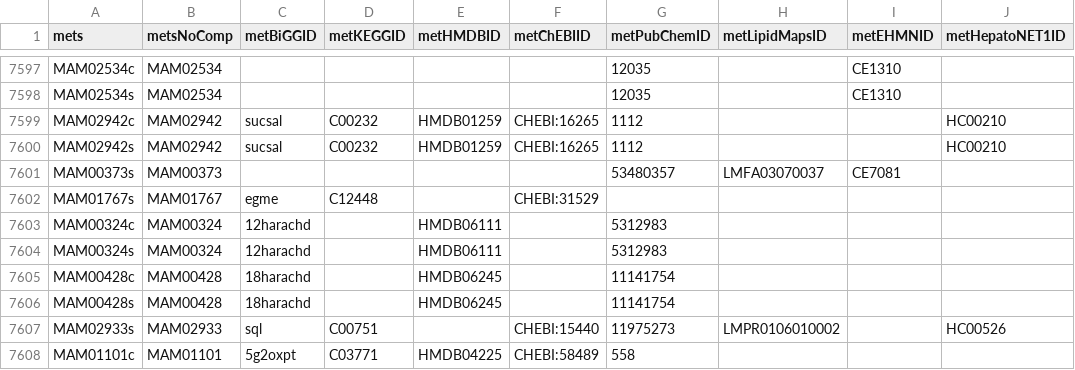
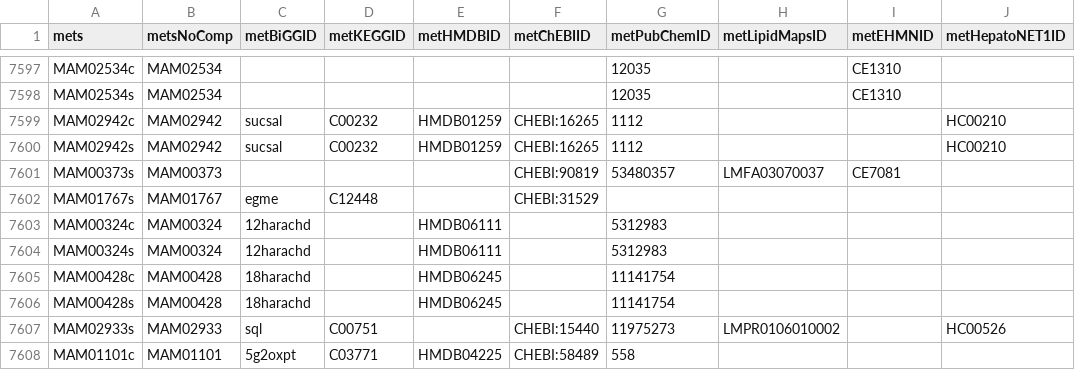
Before and after one commit to SysBioChalmers/Human-GEM, a TSV file: model/metabolites.tsv, drawn as a sheet; only a part is shown, gaps mark what is left out; the diff covers the shown part only; the diff names each change by its address in the sheet, - before the commit and + after, or states it on an @@ line.

Commit message:
new commit with CHEBIids mapping, work in progress

```diff
--- a/model/metabolites.tsv
+++ b/model/metabolites.tsv
-F7601 (metChEBIID): (empty)
+F7601 (metChEBIID): CHEBI:90819
```
Also changed, not shown: 14 edited cells elsewhere in this file.
